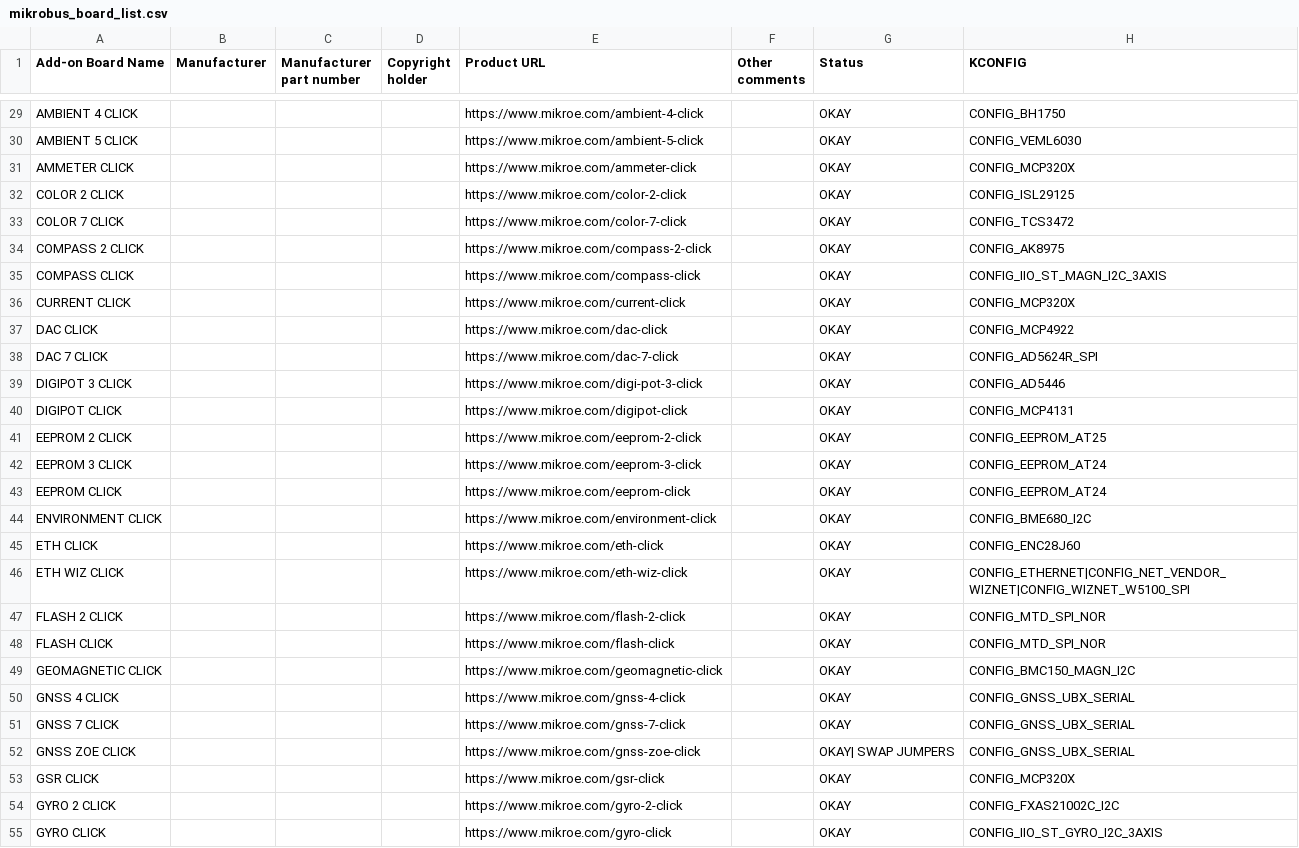
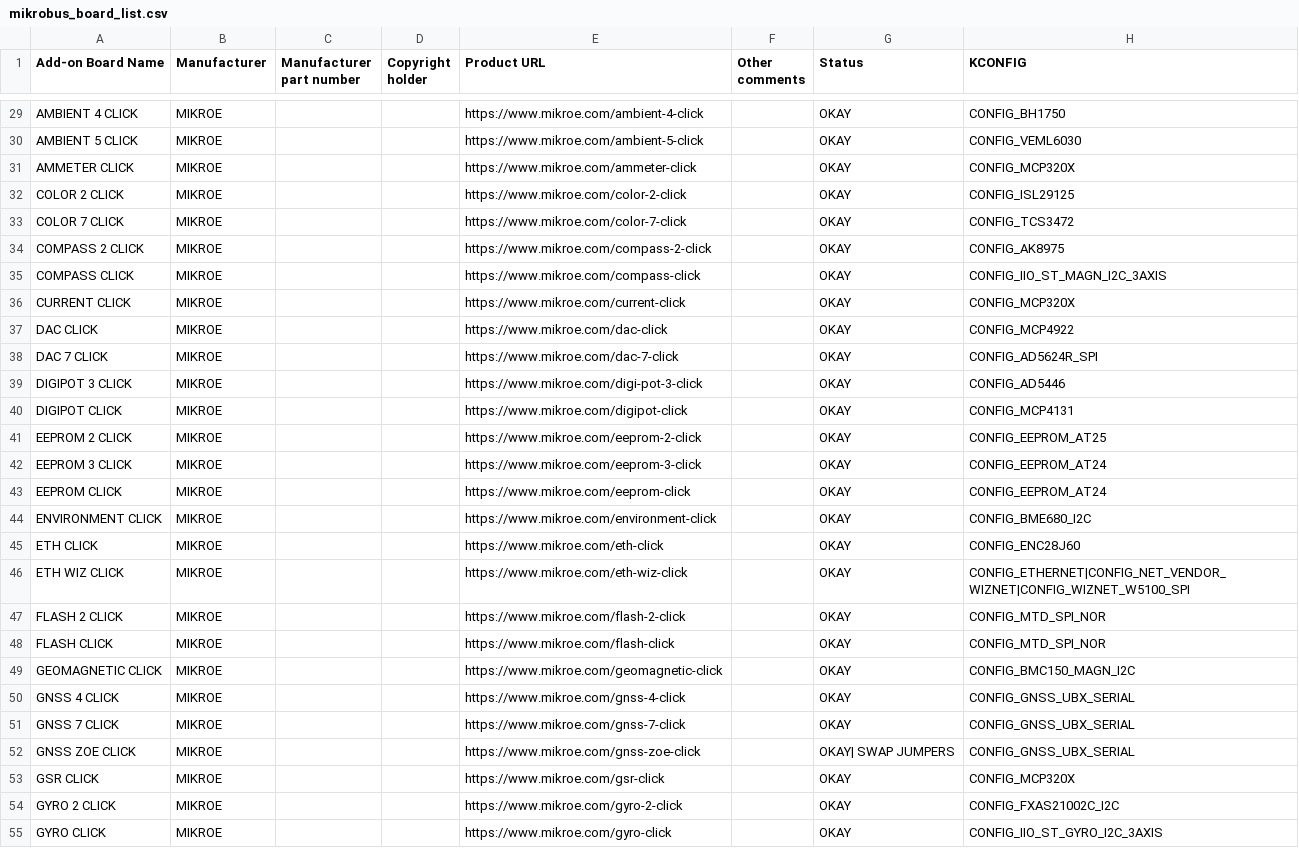
Before and after one commit to beagleboard/manifesto, a CSV file: mikrobus_board_list.csv, drawn as a sheet; only a part is shown, gaps mark what is left out; the diff covers the shown part only; the diff names each change by its address in the sheet, - before the commit and + after, or states it on an @@ line.

```diff
--- a/mikrobus_board_list.csv
+++ b/mikrobus_board_list.csv
-B29:B55 (Manufacturer): (empty)
+B29:B55 (Manufacturer): MIKROE
```
Also changed, not shown: 5 added rows and 119 edited cells elsewhere in this file.
